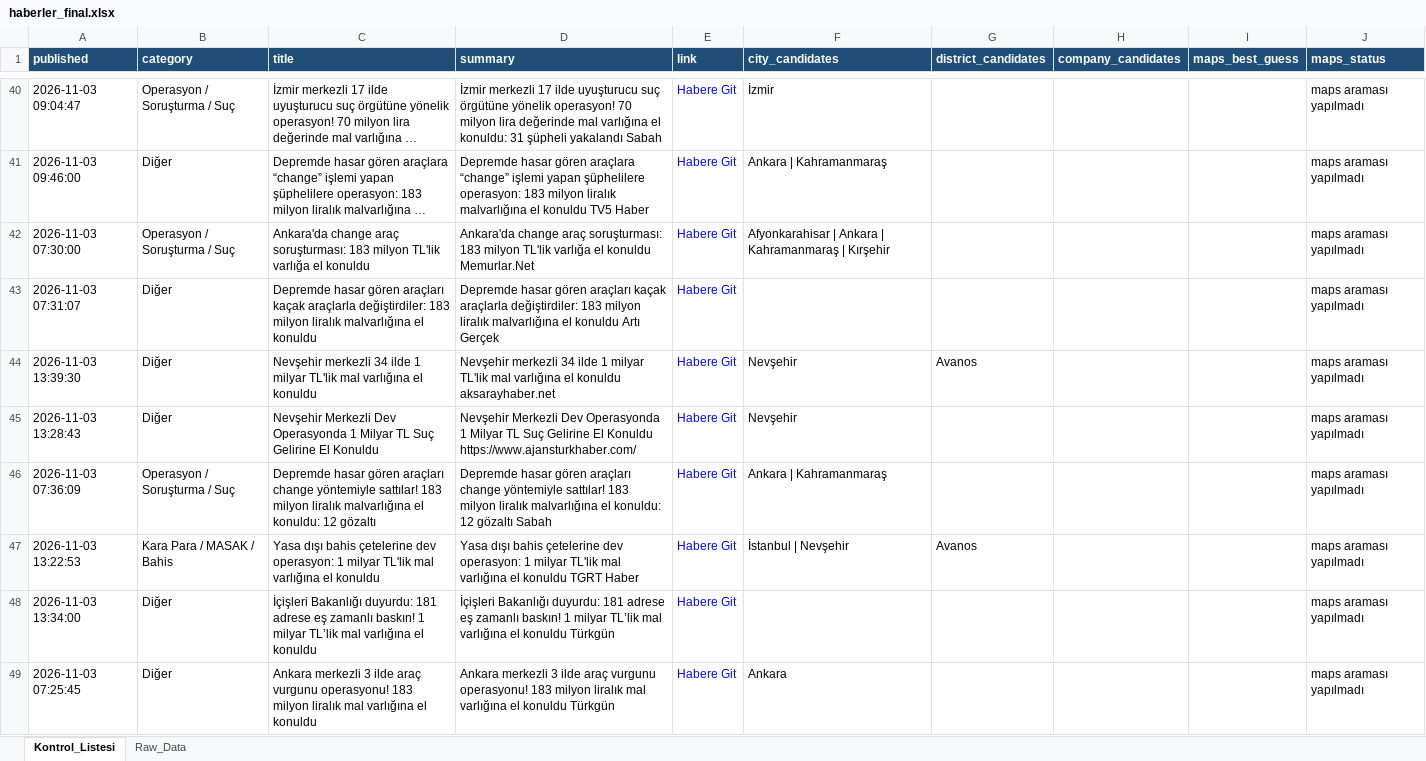
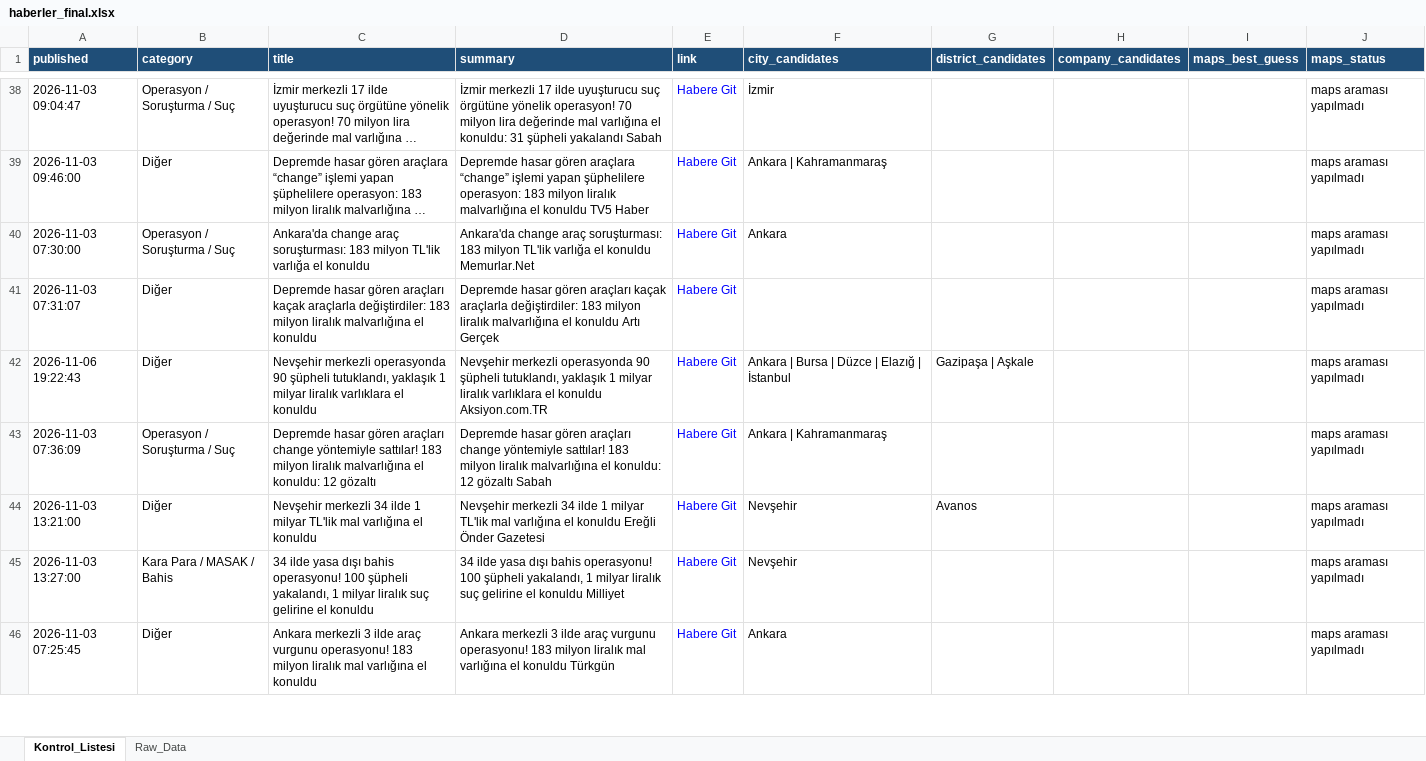
Before and after one commit to MuhammedMustafaSungur/haber-risk-monitor, an Excel workbook: data/haberler_final.xlsx, sheet Kontrol_Listesi, drawn as a sheet; only a part is shown, gaps mark what is left out; long unchanged cells end in …; values as stored, in another font and other column widths than the file's, no borders; removed rows and columns are numbered as before the commit, all else as after; the diff covers the shown part only; the diff names each change by its address in the sheet, - before the commit and + after, or states it on an @@ line.

```diff
--- a/data/haberler_final.xlsx (sheet Kontrol_Listesi)
+++ b/data/haberler_final.xlsx (sheet Kontrol_Listesi)
-F40 (city_candidates): Afyonkarahisar | Ankara | Kahramanmaraş | Kırşehir
+F40 (city_candidates): Ankara
-A42 (published): 2026-11-03 13:39:30
+A42 (published): 2026-11-06 19:22:43
-C42 (title): Nevşehir merkezli 34 ilde 1 milyar TL'lik mal varlığına el konuldu
+C42 (title): Nevşehir merkezli operasyonda 90 şüpheli tutuklandı, yaklaşık 1 milyar liralık varlıklara el konuldu
-D42 (summary): Nevşehir merkezli 34 ilde 1 milyar TL'lik mal varlığına el konuldu aksarayhaber.net
+D42 (summary): Nevşehir merkezli operasyonda 90 şüpheli tutuklandı, yaklaşık 1 milyar liralık varlıklara el konuldu Aksiyon.com.TR
-F42 (city_candidates): Nevşehir
+F42 (city_candidates): Ankara | Bursa | Düzce | Elazığ | İstanbul
-G42 (district_candidates): Avanos
+G42 (district_candidates): Gazipaşa | Aşkale
-row 45: 2026-11-03 13:28:43 | Diğer | Nevşehir Merkezli Dev Operasyonda 1 Milyar TL Suç Gelirine El Konuldu | Nevşehir Merkezli Dev Operasyonda 1 Milyar TL Suç Gelirine El Konuldu https://www.ajansturkhaber.com/ | Habere Git | Nevşehir |  |  |  | maps araması yapılmadı
-A44 (published): 2026-11-03 13:22:53
+A44 (published): 2026-11-03 13:21:00
-B44 (category): Kara Para / MASAK / Bahis
+B44 (category): Diğer
-C44 (title): Yasa dışı bahis çetelerine dev operasyon: 1 milyar…
+C44 (title): Nevşehir merkezli 34 ilde 1 milyar…
-D44 (summary): Yasa dışı bahis çetelerine dev operasyon: 1 milyar TL'lik mal varlığına el konuldu TGRT Haber
+D44 (summary): Nevşehir merkezli 34 ilde 1 milyar TL'lik mal varlığına el konuldu Ereğli Önder Gazetesi
-F44 (city_candidates): İstanbul | Nevşehir
+F44 (city_candidates): Nevşehir
-row 48: 2026-11-03 13:34:00 | Diğer | İçişleri Bakanlığı duyurdu: 181 adrese eş zamanlı baskın! 1 milyar TL’lik mal varlığına el konuldu | İçişleri Bakanlığı duyurdu: 181 adrese eş zamanlı baskın! 1 milyar TL’lik mal varlığına el konuldu Türkgün | Habere Git |  |  |  |  | maps araması yapılmadı
+row 45: 2026-11-03 13:27:00 | Kara Para / MASAK / Bahis | 34 ilde yasa dışı bahis operasyonu! 100 şüpheli yakalandı, 1 milyar liralık suç gelirine el konuldu | 34 ilde yasa dışı bahis operasyonu! 100 şüpheli yakalandı, 1 milyar liralık suç gelirine el konuldu Milliyet | Habere Git | Nevşehir |  |  |  | maps araması yapılmadı
```
Also changed, not shown: 37 added rows, 40 removed rows, 23 moved rows and 94 edited cells elsewhere in this sheet, sheet Raw_Data, 1 other file.
